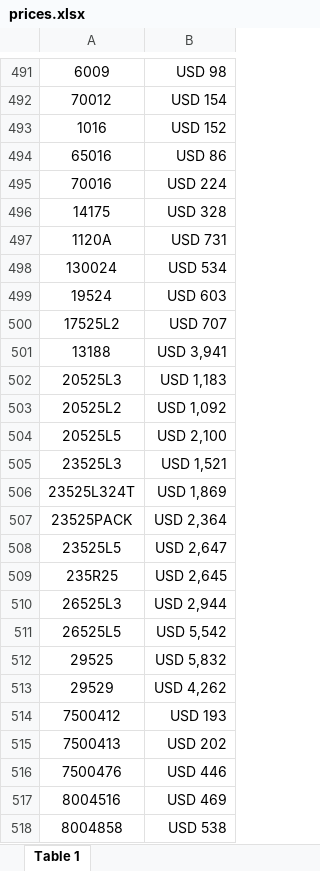
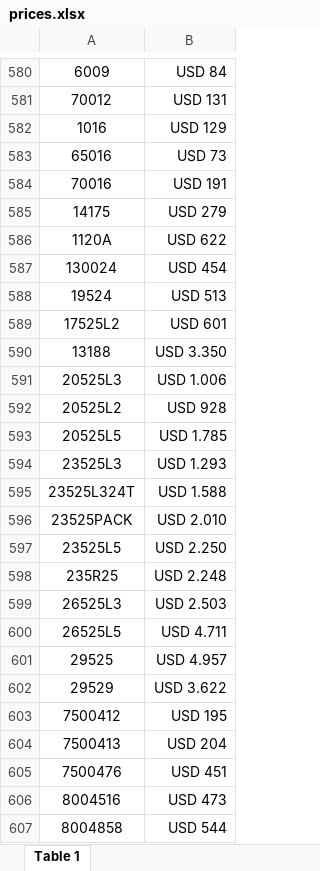
Before and after one commit to agustinlina/la_union_api_prices, an Excel workbook: api/files/prices.xlsx, sheet Table 1, drawn as a sheet; only a part is shown, gaps mark what is left out; values as stored, in another font and other column widths than the file's, no borders; addresses are those after the commit; the diff covers the shown part only; the diff names each change by its address in the sheet, - before the commit and + after, or states it on an @@ line.

```diff
--- a/api/files/prices.xlsx (sheet Table 1)
+++ b/api/files/prices.xlsx (sheet Table 1)
-B580: USD 98
+B580: USD 84
-B581: USD 154
+B581: USD 131
-B582: USD 152
+B582: USD 129
-B583: USD 86
+B583: USD 73
-B584: USD 224
+B584: USD 191
-B585: USD 328
+B585: USD 279
-B586: USD 731
+B586: USD 622
-B587: USD 534
+B587: USD 454
-B588: USD 603
+B588: USD 513
-B589: USD 707
+B589: USD 601
-B590: USD 3,941
+B590: USD 3.350
-B591: USD 1,183
+B591: USD 1.006
-B592: USD 1,092
+B592: USD 928
-B593: USD 2,100
+B593: USD 1.785
-B594: USD 1,521
+B594: USD 1.293
-B595: USD 1,869
+B595: USD 1.588
-B596: USD 2,364
+B596: USD 2.010
-B597: USD 2,647
+B597: USD 2.250
-B598: USD 2,645
+B598: USD 2.248
-B599: USD 2,944
+B599: USD 2.503
-B600: USD 5,542
+B600: USD 4.711
-B601: USD 5,832
+B601: USD 4.957
-B602: USD 4,262
+B602: USD 3.622
-B603: USD 193
+B603: USD 195
-B604: USD 202
+B604: USD 204
-B605: USD 446
+B605: USD 451
-B606: USD 469
+B606: USD 473
-B607: USD 538
+B607: USD 544
```
Also changed, not shown: other rows of this sheet.
